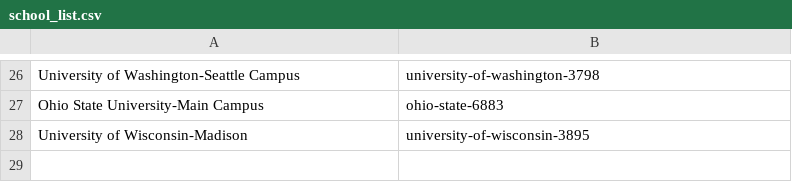
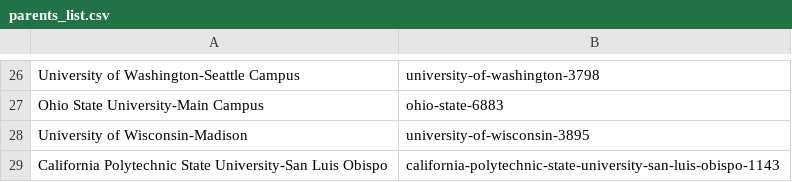
Before and after one commit to qpwoeirut/CollegeScorecard, a CSV file: parents_list.csv (was school_list.csv), drawn as a sheet; only a part is shown, gaps mark what is left out.

```diff
--- a/school_list.csv
+++ b/parents_list.csv
@@ -28 +28,2 @@ Ohio State University-Main Campus,ohio-state-6883
 University of Wisconsin-Madison,university-of-wisconsin-3895
+California Polytechnic State University-San Luis Obispo,california-polytechnic-state-university-san-luis-obispo-1143
```
Also changed, not shown: parents.csv, 23 other files.
